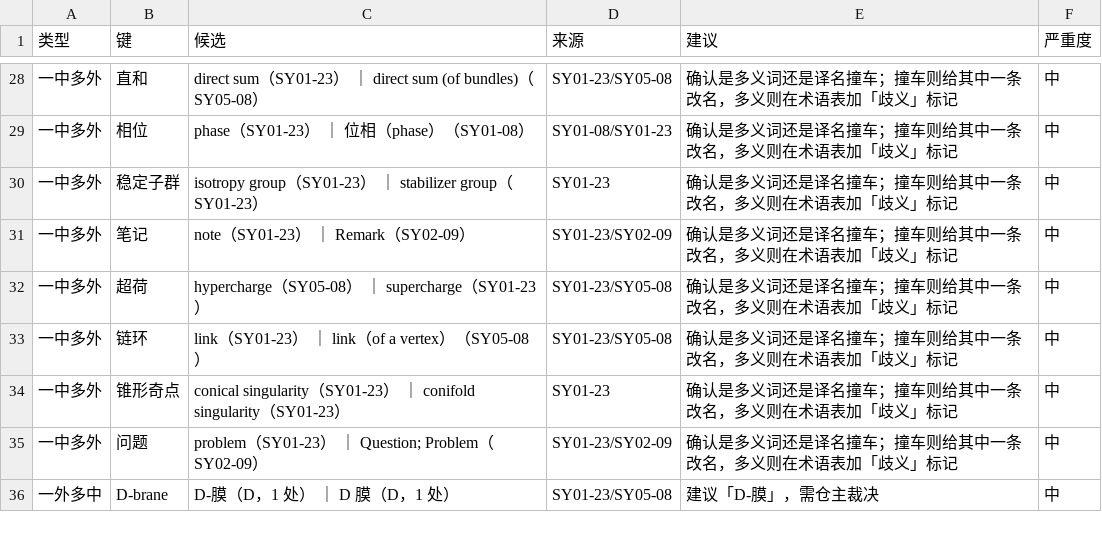
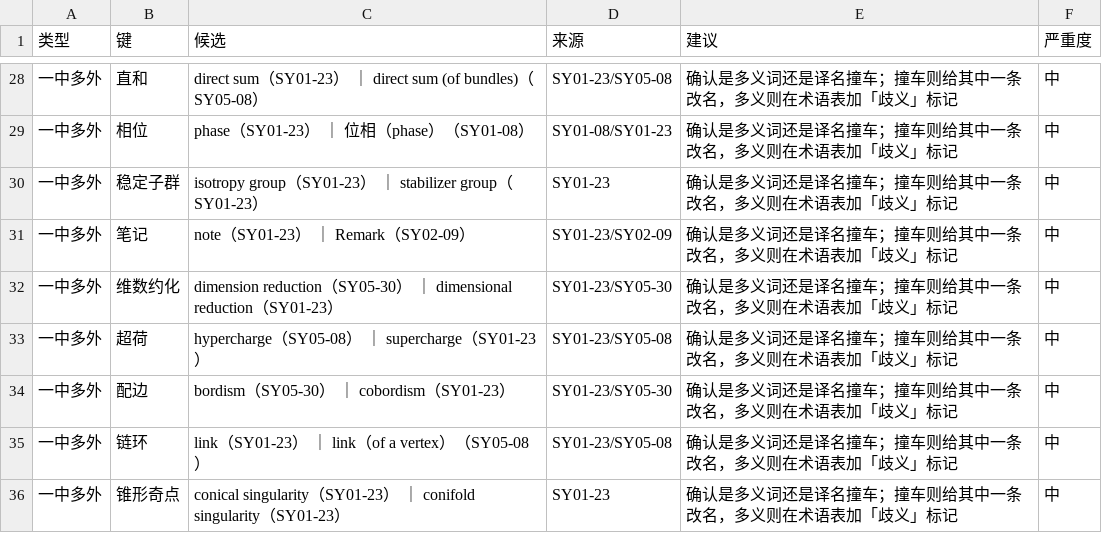
Before and after one commit to lzxsusy/mathtranslate, a TSV file: 01_corpus_zh/数语规范/CONFLICTS.tsv, drawn as a sheet; only a part is shown, gaps mark what is left out; the shorter side is filled out with more unchanged rows; the diff names each change by its address in the sheet, - before the commit and + after, or states it on an @@ line.

```diff
--- a/01_corpus_zh/数语规范/CONFLICTS.tsv
+++ b/01_corpus_zh/数语规范/CONFLICTS.tsv
+row 32: 一中多外 | 维数约化 | dimension reduction（SY05-30） ｜ dimensional reduction（SY01-23） | SY01-23/SY05-30 | 确认是多义词还是译名撞车；撞车则给其中一条改名，多义则在术语表加「歧义」标记 | 中
+row 34: 一中多外 | 配边 | bordism（SY05-30） ｜ cobordism（SY01-23） | SY01-23/SY05-30 | 确认是多义词还是译名撞车；撞车则给其中一条改名，多义则在术语表加「歧义」标记 | 中
```
Also changed, not shown: 01_corpus_zh/数语规范/MACROS.tsv, 01_corpus_zh/数语规范/TERMS.tsv, 30 other files.
